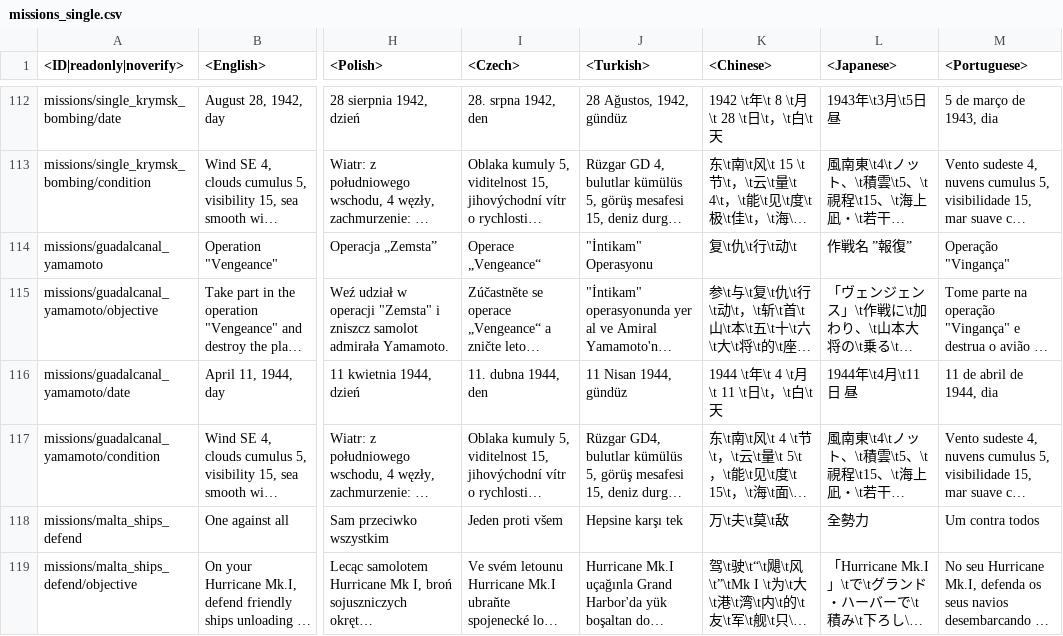
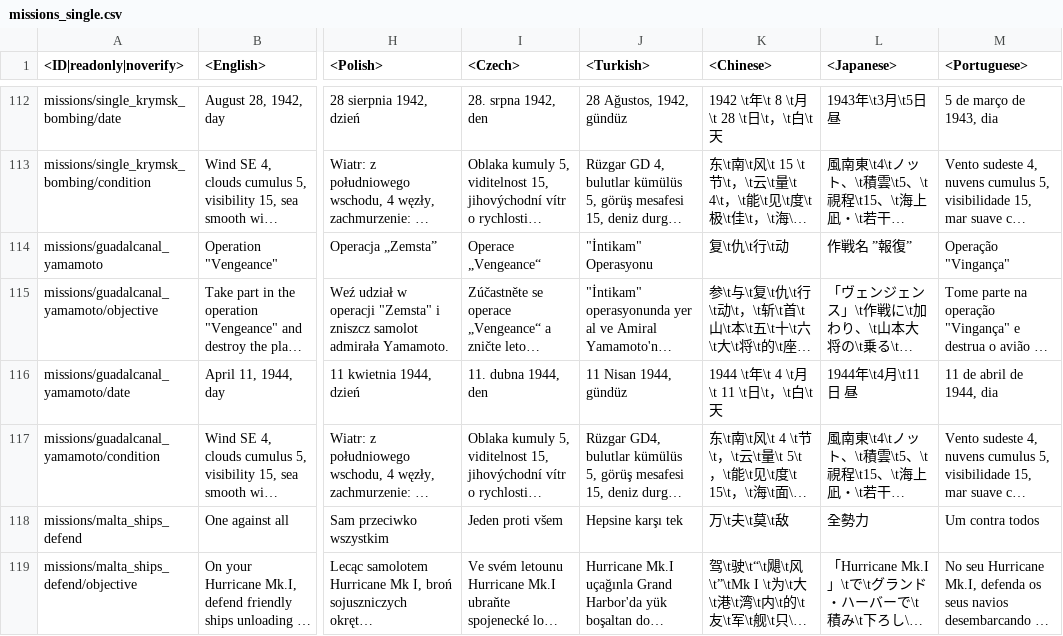
Before and after one commit to VitaliiAndreev/WarThunder_JsonFileChanges_DevClient, a CSV file: Files/lang.vromfs.bin_u/lang/missions_single.csv, drawn as a sheet; only a part is shown, gaps mark what is left out; long unchanged cells end in …; the diff names each change by its address in the sheet, - before the commit and + after, or states it on an @@ line.

```diff
--- a/Files/lang.vromfs.bin_u/lang/missions_single.csv
+++ b/Files/lang.vromfs.bin_u/lang/missions_single.csv
-K114 (<Chinese>): 复\t仇\t行\t动\t
+K114 (<Chinese>): 复\t仇\t行\t动
```
Also changed, not shown: Files/lang.vromfs.bin_u/lang/menu_options.csv, Files/lang.vromfs.bin_u/lang/unlocks_achievements.csv, 39 other files.
